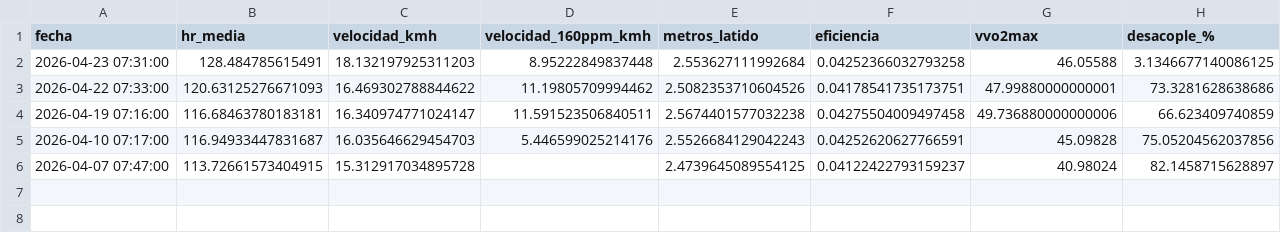
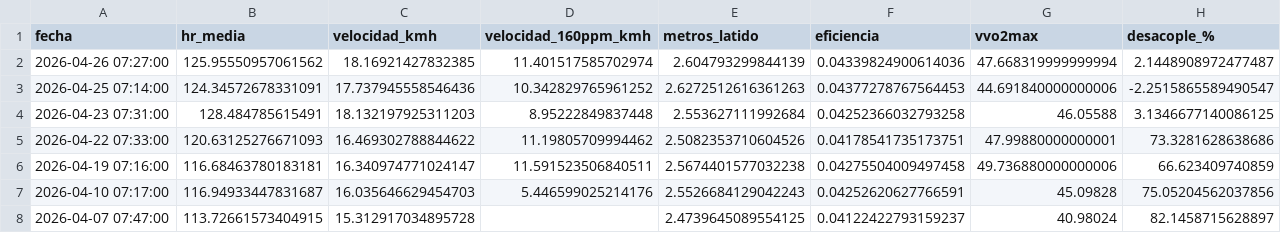
Before and after one commit to juancarbonell-spec/mi-entrenamiento-section-11-data, a CSV file: data/cycling_30d_summary.csv, drawn as a sheet.

```diff
--- a/data/cycling_30d_summary.csv
+++ b/data/cycling_30d_summary.csv
@@ -1,2 +1,4 @@
 fecha,hr_media,velocidad_kmh,velocidad_160ppm_kmh,metros_latido,eficiencia,vvo2max,desacople_%
+2026-04-26 07:27:00,125.95550957061562,18.16921427832385,11.401517585702974,2.604793299844139,0.04339824900614036,47.668319999999994,2.1448908972477487
+2026-04-25 07:14:00,124.34572678331091,17.737945558546436,10.342829765961252,2.6272512616361263,0.04377278767564453,44.691840000000006,-2.2515865589490547
 2026-04-23 07:31:00,128.484785615491,18.132197925311203,8.95222849837448,2.553627111992684,0.04252366032793258,46.05588,3.1346677140086125
```
Also changed, not shown: 6 other files.
